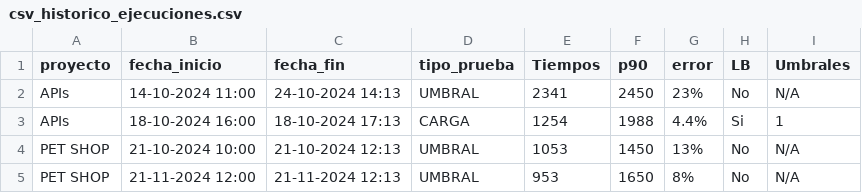
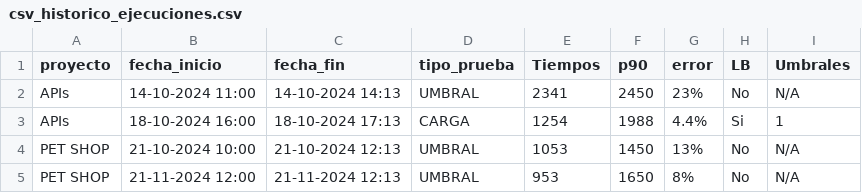
Before and after one commit to gongarciam/test, a CSV file: historico/csv_historico_ejecuciones.csv, drawn as a sheet; only a part is shown.

Commit message:
commit

```diff
--- a/historico/csv_historico_ejecuciones.csv
+++ b/historico/csv_historico_ejecuciones.csv
@@ -1,3 +1,3 @@
 proyecto,fecha_inicio,fecha_fin,tipo_prueba,Tiempos,p90,error,LB,Umbrales
-APIs,14-10-2024 11:00,24-10-2024 14:13,UMBRAL,2341,2450,23%,No,N/A
+APIs,14-10-2024 11:00,14-10-2024 14:13,UMBRAL,2341,2450,23%,No,N/A
 APIs,18-10-2024 16:00,18-10-2024 17:13,CARGA,1254,1988,4.4%,Si,1
```
